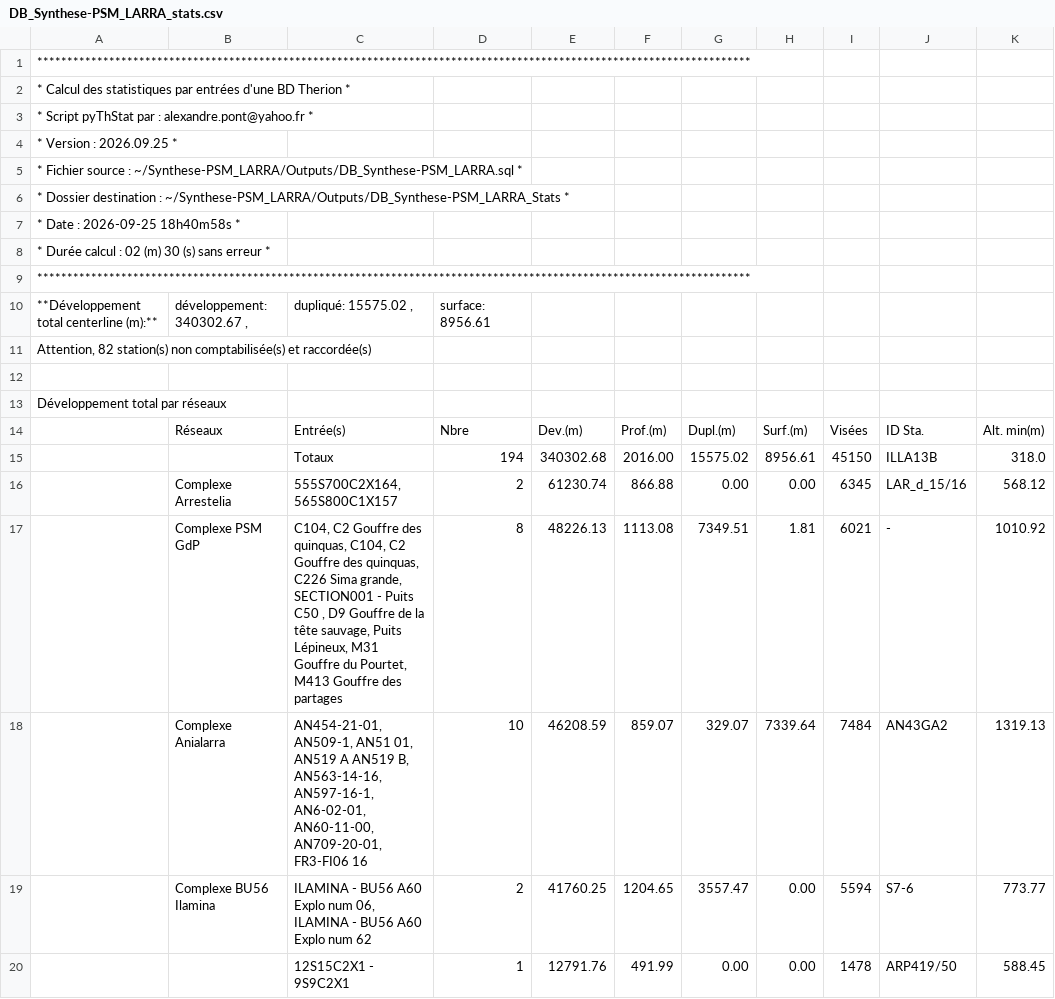
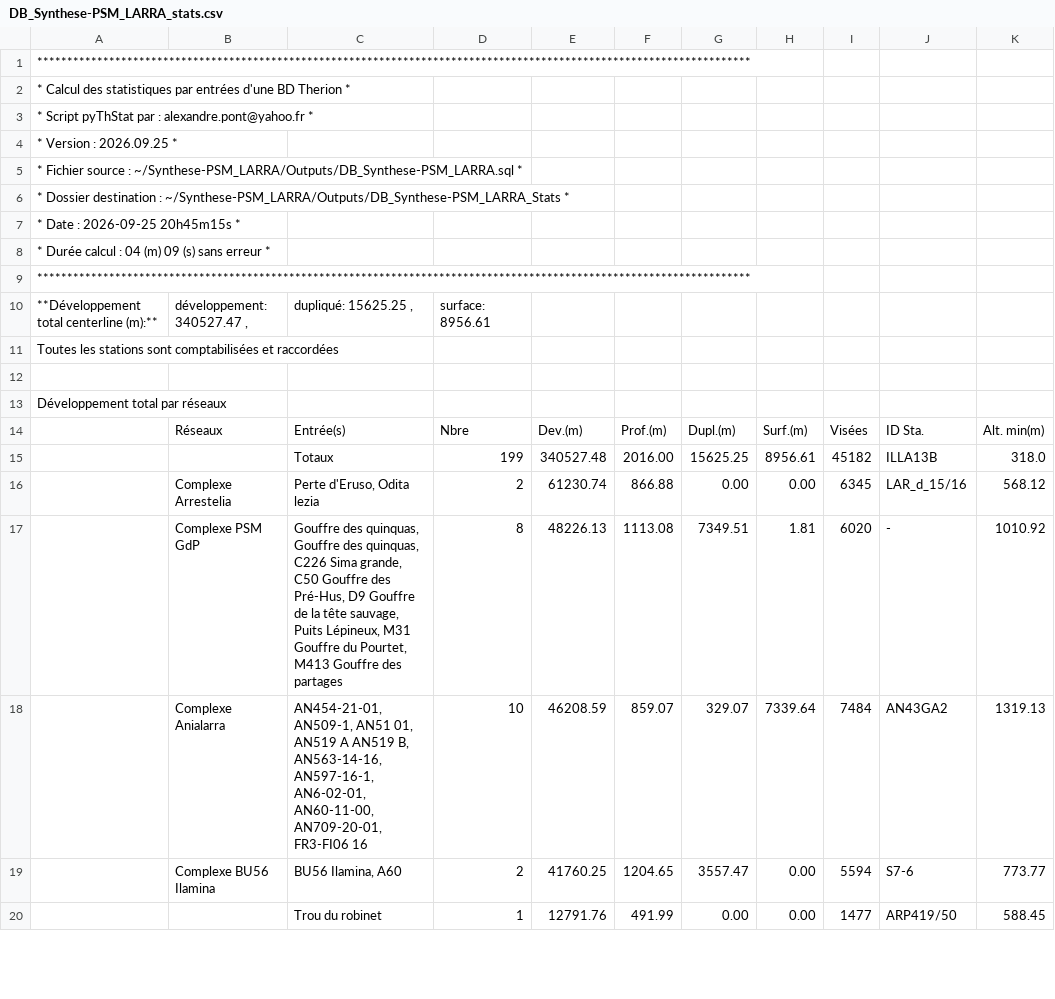
Before and after one commit to Alex38Lyon/Synthese-PSM_LARRA, a CSV file: Outputs/DB_Synthese-PSM_LARRA_Stats/DB_Synthese-PSM_LARRA_stats.csv, drawn as a sheet; only a part is shown; the diff covers the shown part only; the diff names each change by its address in the sheet, - before the commit and + after, or states it on an @@ line.

```diff
--- a/Outputs/DB_Synthese-PSM_LARRA_Stats/DB_Synthese-PSM_LARRA_stats.csv
+++ b/Outputs/DB_Synthese-PSM_LARRA_Stats/DB_Synthese-PSM_LARRA_stats.csv
-A7: * Date : 2026-09-25 18h40m58s *
+A7: * Date : 2026-09-25 20h45m15s *
-A8: * Durée calcul : 02 (m) 30 (s) sans erreur *
+A8: * Durée calcul : 04 (m) 09 (s) sans erreur *
-B10: développement: 340302.67 ,
+B10: développement: 340527.47 ,
-C10: dupliqué: 15575.02 ,
+C10: dupliqué: 15625.25 ,
-A11: Attention, 82 station(s) non comptabilisée(s) et raccordée(s)
+A11: Toutes les stations sont comptabilisées et raccordées
-D15: 194
+D15: 199
-E15: 340302.68
+E15: 340527.48
-G15: 15575.02
+G15: 15625.25
-I15: 45150
+I15: 45182
-C16: 555S700C2X164, 565S800C1X157
+C16: Perte d'Eruso, Odita lezia
-C17: C104, C2 Gouffre des quinquas, C104, C2 Gouffre des quinquas, C226 Sima grande, SECTION001 - Puits C50 , D9 Gouffre…
+C17: Gouffre des quinquas, Gouffre des quinquas, C226 Sima grande, C50 Gouffre des Pré-Hus, D9 Gouffre…
-I17: 6021
+I17: 6020
-C19: ILAMINA - BU56 A60 Explo num 06, ILAMINA - BU56 A60 Explo num 62
+C19: BU56 Ilamina, A60
-C20: 12S15C2X1 - 9S9C2X1
+C20: Trou du robinet
-I20: 1478
+I20: 1477
```
Also changed, not shown: 3 added rows, 2 removed rows and 55 edited cells elsewhere in this file, 15 other files.
